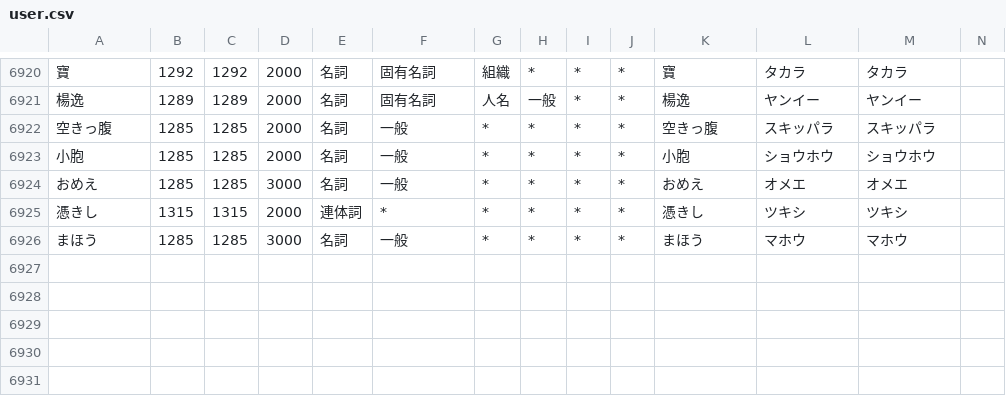
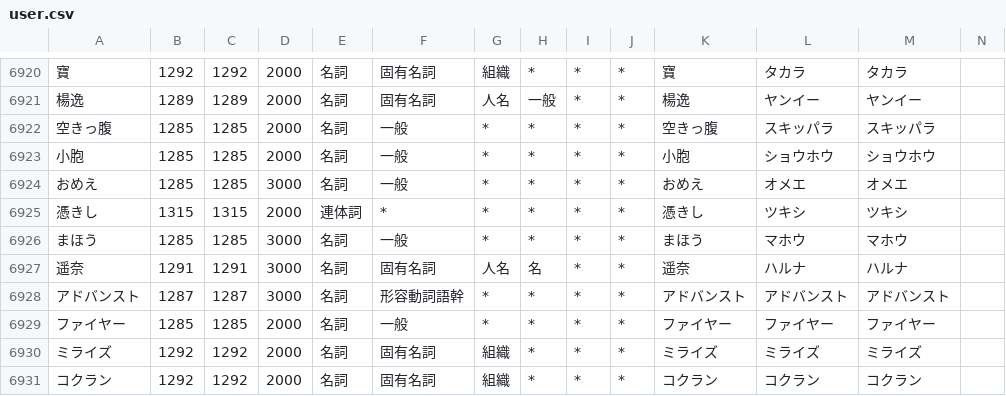
Before and after one commit to millimoji/ribbon, a CSV file: tools/script/user.csv, drawn as a sheet; only a part is shown, gaps mark what is left out; the diff names each change by its address in the sheet, - before the commit and + after, or states it on an @@ line.

Commit message:
add words

```diff
--- a/tools/script/user.csv
+++ b/tools/script/user.csv
+row 6927: 遥奈 | 1291 | 1291 | 3000 | 名詞 | 固有名詞 | 人名 | 名 | * | * | 遥奈 | ハルナ | ハルナ
+row 6928: アドバンスト | 1287 | 1287 | 3000 | 名詞 | 形容動詞語幹 | * | * | * | * | アドバンスト | アドバンスト | アドバンスト
+row 6929: ファイヤー | 1285 | 1285 | 2000 | 名詞 | 一般 | * | * | * | * | ファイヤー | ファイヤー | ファイヤー
+row 6930: ミライズ | 1292 | 1292 | 2000 | 名詞 | 固有名詞 | 組織 | * | * | * | ミライズ | ミライズ | ミライズ
+row 6931: コクラン | 1292 | 1292 | 2000 | 名詞 | 固有名詞 | 組織 | * | * | * | コクラン | コクラン | コクラン
```
